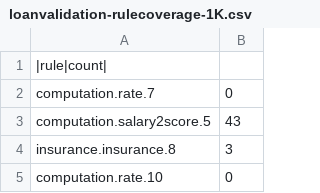
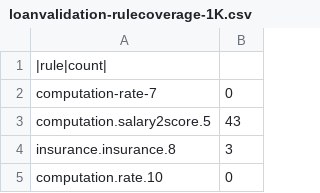
Before and after one commit to DecisionsDev/decisions-on-spark, a CSV file: data/loanvalidation/1K/loanvalidation-rulecoverage-1K.csv, drawn as a sheet; only a part is shown.

Commit message:
Update loanvalidation-rulecoverage-1K.csv

```diff
--- a/data/loanvalidation/1K/loanvalidation-rulecoverage-1K.csv
+++ b/data/loanvalidation/1K/loanvalidation-rulecoverage-1K.csv
@@ -1,3 +1,3 @@
 |rule|count|
-computation.rate.7, 0
+computation-rate-7, 0
 computation.salary2score.5, 43
```
